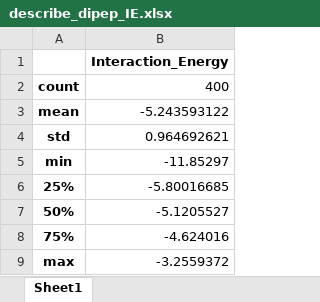
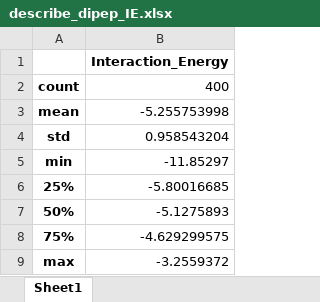
Before and after one commit to ChemRacer/dipeptide_co2, an Excel workbook: describe_dipep_IE.xlsx, sheet Sheet1, drawn as a sheet; values as stored, in another font and other column widths than the file's, no borders; the diff names each change by its address in the sheet, - before the commit and + after, or states it on an @@ line.

```diff
--- a/describe_dipep_IE.xlsx (sheet Sheet1)
+++ b/describe_dipep_IE.xlsx (sheet Sheet1)
-B3: -5.243593122
+B3: -5.255753998
-B4: 0.964692621
+B4: 0.958543204
-B7: -5.1205527
+B7: -5.1275893
-B8: -4.624016
+B8: -4.629299575
```
Also changed, not shown: site_data.xlsx, 33 other files.
